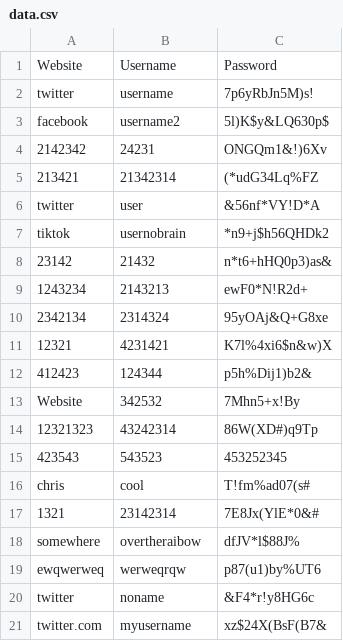
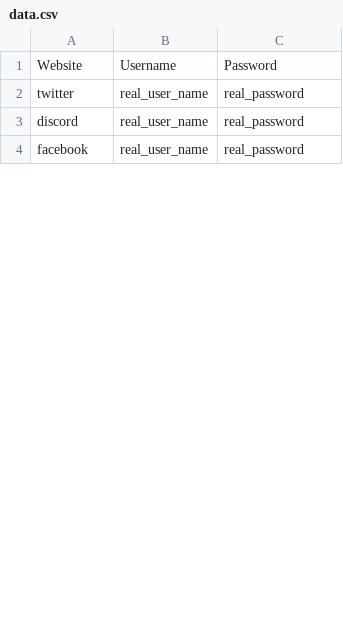
Before and after one commit to BigJellyDog/100_Days_of_Code, a CSV file: Day 29/password_manager/data.csv, drawn as a sheet; only a part is shown; the diff covers the shown part only.

Commit message:
Day 29 Password Manager EXTRA TASKS FOR MYSELF

```diff
--- a/Day 29/password_manager/data.csv
+++ b/Day 29/password_manager/data.csv
@@ -1,21 +1,4 @@
 Website,Username,Password
-twitter,username,7p6yRbJn5M)s!
-facebook,username2, 5l)K$y&LQ630p$
-2142342, 24231, ONGQm1&!)6Xv
-213421, 21342314, (*udG34Lq%FZ
-twitter, user, &56nf*VY!D*A
-tiktok, usernobrain, *n9+j$h56QHDk2
-23142, 21432, n*t6+hHQ0p3)as&
-1243234, 2143213, ewF0*N!R2d+
-2342134, 2314324, 95yOAj&Q+G8xe
-12321, 4231421, K7l%4xi6$n&w)X
-412423, 124344, p5h%Dij1)b2&
-Website, 342532, 7Mhn5+x!By
-12321323, 43242314, 86W(XD#)q9Tp
-423543,543523,453252345
-chris,cool,T!fm%ad07(s#
-1321,23142314,7E8Jx(YlE*0&#
-somewhere,overtheraibow,dfJV*l$88J%
-ewqwerweq,werweqrqw,p87(u1)by%UT6
-twitter,noname,&F4*r!y8HG6c
-twitter.com,myusername,xz$24X(BsF(B7&
+twitter, real_user_name, real_password
+discord, real_user_name, real_password
+facebook, real_user_name, real_password
```
Also changed, not shown: 16 added rows and 6 removed rows elsewhere in this file, 10 other files.
